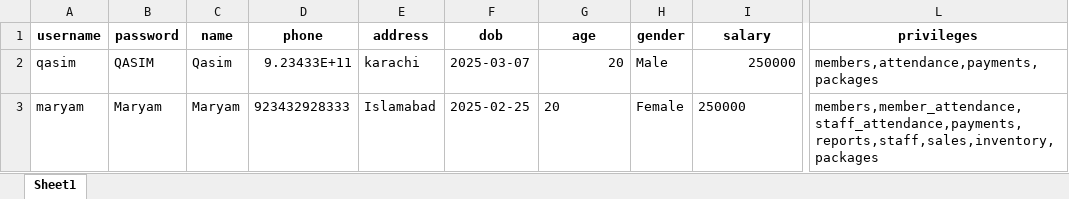
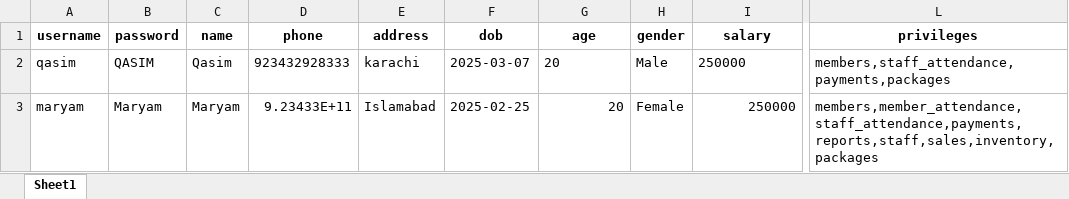
Before and after one commit to danishjavedcodes/gym_management, an Excel workbook: data/receptionists.xlsx, sheet Sheet1, drawn as a sheet; only a part is shown, gaps mark what is left out; values as stored, in another font and other column widths than the file's, no borders; the diff names each change by its address in the sheet, - before the commit and + after, or states it on an @@ line.

Commit message:
staff navbar sync with the staff dashboard

```diff
--- a/data/receptionists.xlsx (sheet Sheet1)
+++ b/data/receptionists.xlsx (sheet Sheet1)
-D2 (phone): 9.23433E+11
+D2 (phone): 923432928333
-G2 alignment: right
+G2 alignment: left
-I2 alignment: right
+I2 alignment: left
-L2 (privileges): members,attendance,payments,packages
+L2 (privileges): members,staff_attendance,payments,packages
-D3 (phone): 923432928333
+D3 (phone): 9.23433E+11
-G3 alignment: left
+G3 alignment: right
-I3 alignment: left
+I3 alignment: right
```
Also changed, not shown: 4 other files.
